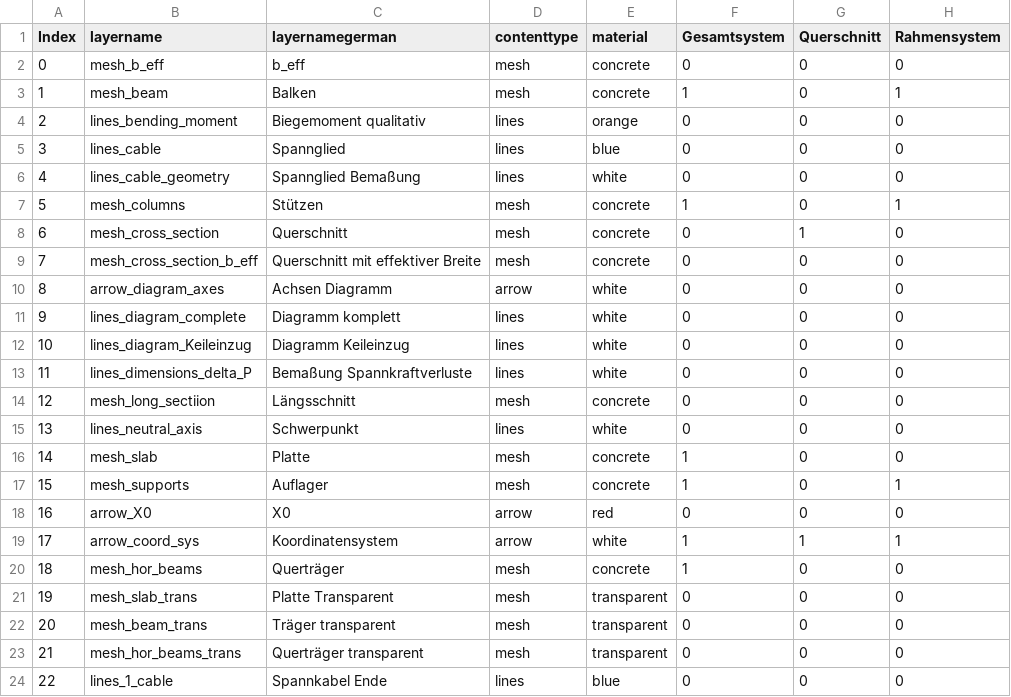
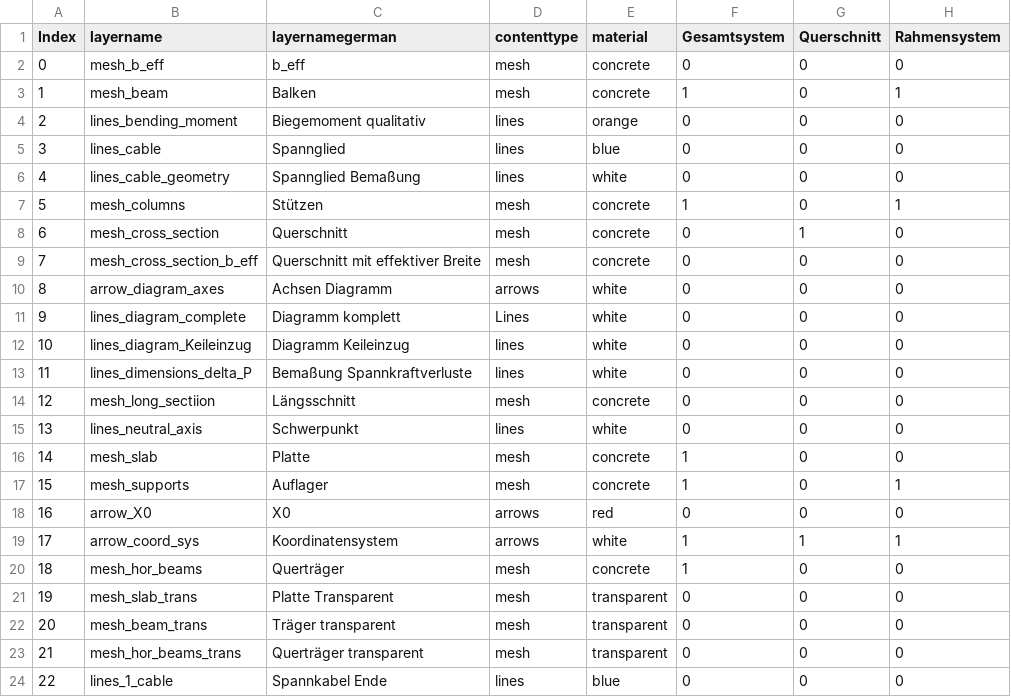
Before and after one commit to wenqian157/webServer, a CSV file: SBII_Ex2_prestressing/csv/info.csv, drawn as a sheet; only a part is shown; the diff names each change by its address in the sheet, - before the commit and + after, or states it on an @@ line.

Commit message:
update

```diff
--- a/SBII_Ex2_prestressing/csv/info.csv
+++ b/SBII_Ex2_prestressing/csv/info.csv
-D10 (contenttype): arrow
+D10 (contenttype): arrows
-D11 (contenttype): lines
+D11 (contenttype): Lines
-D18:D19 (contenttype): arrow
+D18:D19 (contenttype): arrows
```
